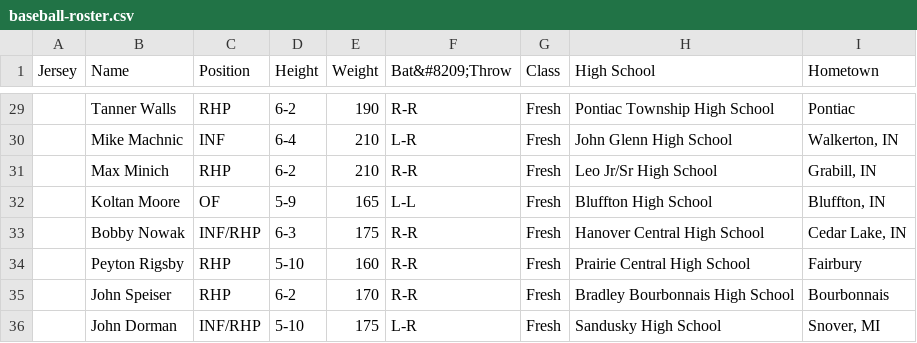
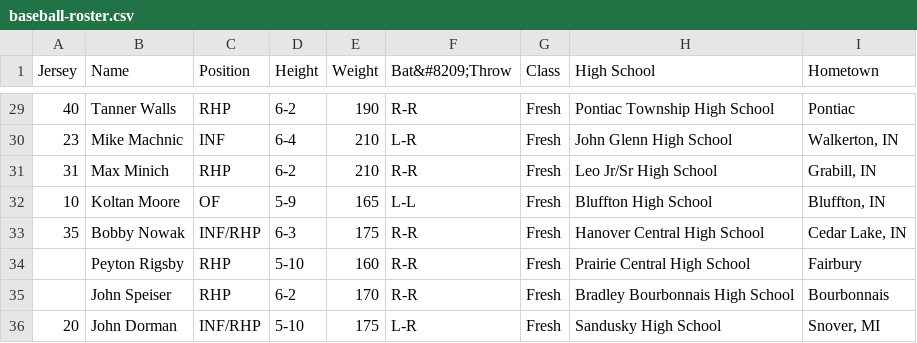
Before and after one commit to KankakeeCommunityCollege/athletics-mockup, a CSV file: _data/baseball-roster.csv, drawn as a sheet; only a part is shown, gaps mark what is left out; the diff covers the shown part only.

```diff
--- a/_data/baseball-roster.csv
+++ b/_data/baseball-roster.csv
@@ -29,8 +29,8 @@ Jersey,Name,Position,Height,Weight,Bat&#8209;Throw,Class,High School,Hometown,
-,Tanner Walls,RHP,6-2,190,R-R,Fresh,Pontiac Township High School,Pontiac,
-,Mike Machnic,INF,6-4,210,L-R,Fresh,John Glenn High School,"Walkerton, IN",
-,Max Minich,RHP,6-2,210,R-R,Fresh,Leo Jr/Sr High School,"Grabill, IN",
-,Koltan Moore,OF,5-9,165,L-L,Fresh,Bluffton High School,"Bluffton, IN",
-,Bobby Nowak,INF/RHP,6-3,175,R-R,Fresh,Hanover Central High School,"Cedar Lake, IN",
+40,Tanner Walls,RHP,6-2,190,R-R,Fresh,Pontiac Township High School,Pontiac,
+23,Mike Machnic,INF,6-4,210,L-R,Fresh,John Glenn High School,"Walkerton, IN",
+31,Max Minich,RHP,6-2,210,R-R,Fresh,Leo Jr/Sr High School,"Grabill, IN",
+10,Koltan Moore,OF,5-9,165,L-L,Fresh,Bluffton High School,"Bluffton, IN",
+35,Bobby Nowak,INF/RHP,6-3,175,R-R,Fresh,Hanover Central High School,"Cedar Lake, IN",
 ,Peyton Rigsby,RHP,5-10,160,R-R,Fresh,Prairie Central High School,Fairbury,
 ,John Speiser,RHP,6-2,170,R-R,Fresh,Bradley Bourbonnais High School,Bourbonnais,
-,John Dorman,INF/RHP,5-10,175,L-R,Fresh,Sandusky High School,"Snover, MI",
+20,John Dorman,INF/RHP,5-10,175,L-R,Fresh,Sandusky High School,"Snover, MI",
```
Also changed, not shown: 25 edited cells elsewhere in this file.
